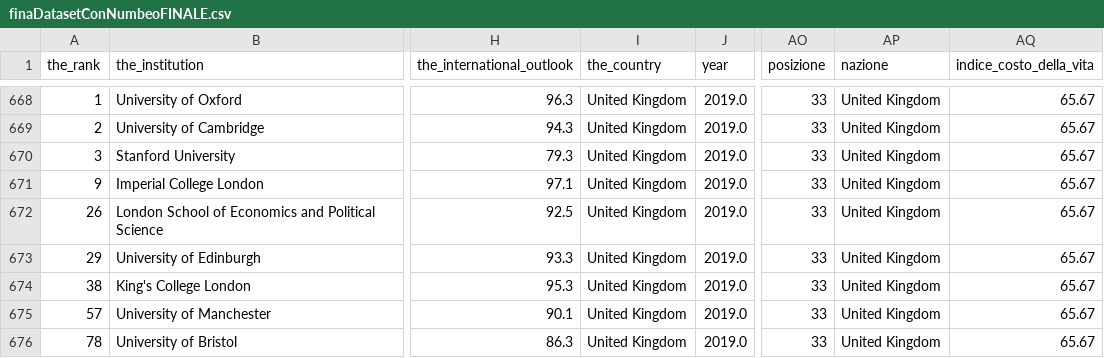
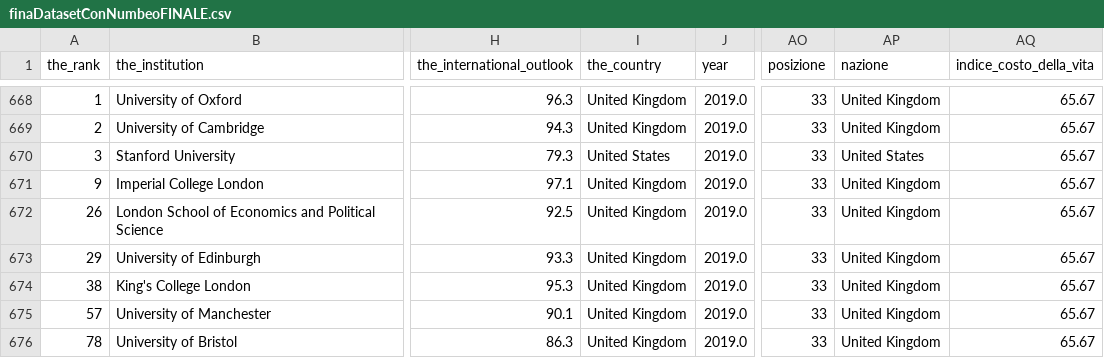
Before and after one commit to marcomcl/University_Rankings_Project, a CSV file: PCA/finaDatasetConNumbeoFINALE.csv, drawn as a sheet; only a part is shown, gaps mark what is left out; the diff names each change by its address in the sheet, - before the commit and + after, or states it on an @@ line.

```diff
--- a/PCA/finaDatasetConNumbeoFINALE.csv
+++ b/PCA/finaDatasetConNumbeoFINALE.csv
-I670 (the_country): United Kingdom
+I670 (the_country): United States
-AP670 (nazione): United Kingdom
+AP670 (nazione): United States
```
Also changed, not shown: 3 other files.
